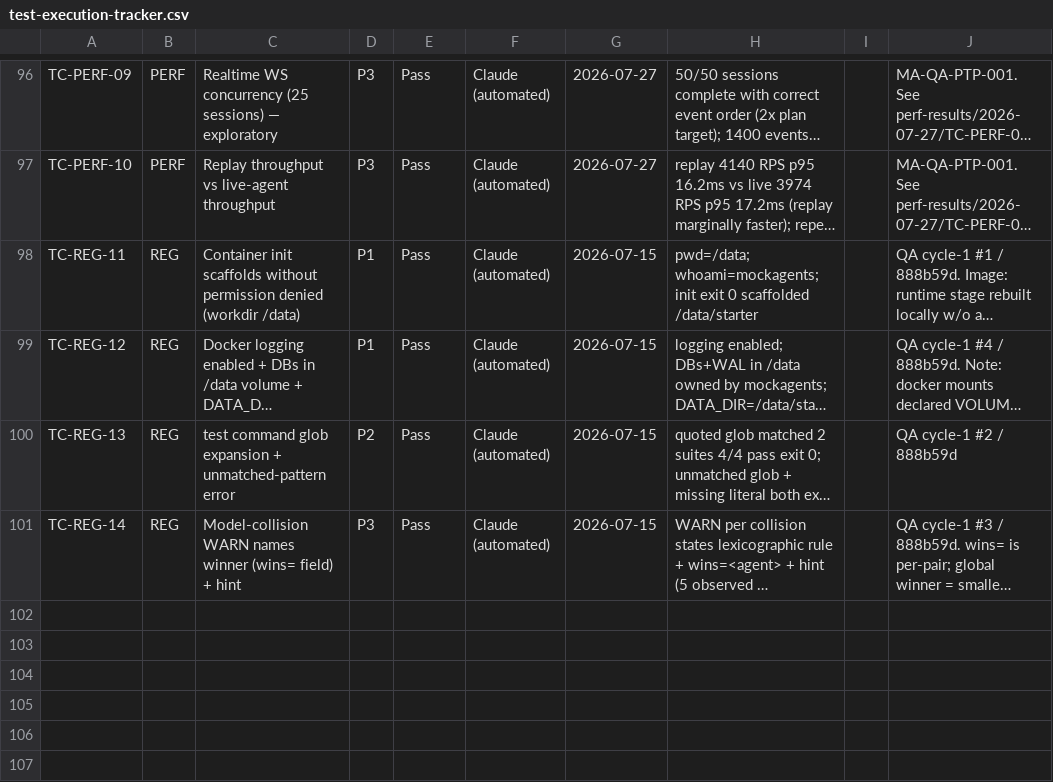
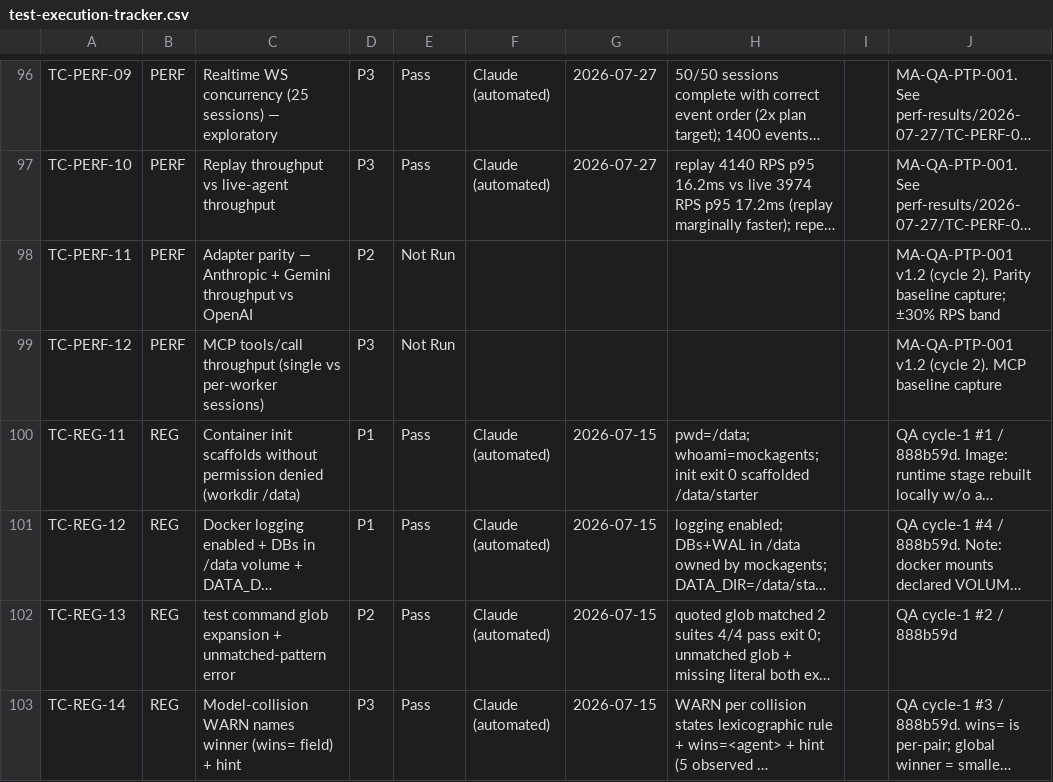
Before and after one commit to mockagents/mockagents, a CSV file: docs/qa/test-execution-tracker.csv, drawn as a sheet; only a part is shown, gaps mark what is left out; long unchanged cells end in …; the diff names each change by its address in the sheet, - before the commit and + after, or states it on an @@ line.

```diff
--- a/docs/qa/test-execution-tracker.csv
+++ b/docs/qa/test-execution-tracker.csv
+row 98: TC-PERF-11 | PERF | Adapter parity — Anthropic + Gemini throughput vs OpenAI | P2 | Not Run |  |  |  |  | MA-QA-PTP-001 v1.2 (cycle 2). Parity baseline capture; ±30% RPS band
+row 99: TC-PERF-12 | PERF | MCP tools/call throughput (single vs per-worker sessions) | P3 | Not Run |  |  |  |  | MA-QA-PTP-001 v1.2 (cycle 2). MCP baseline capture
```
Also changed, not shown: 1 other file.
